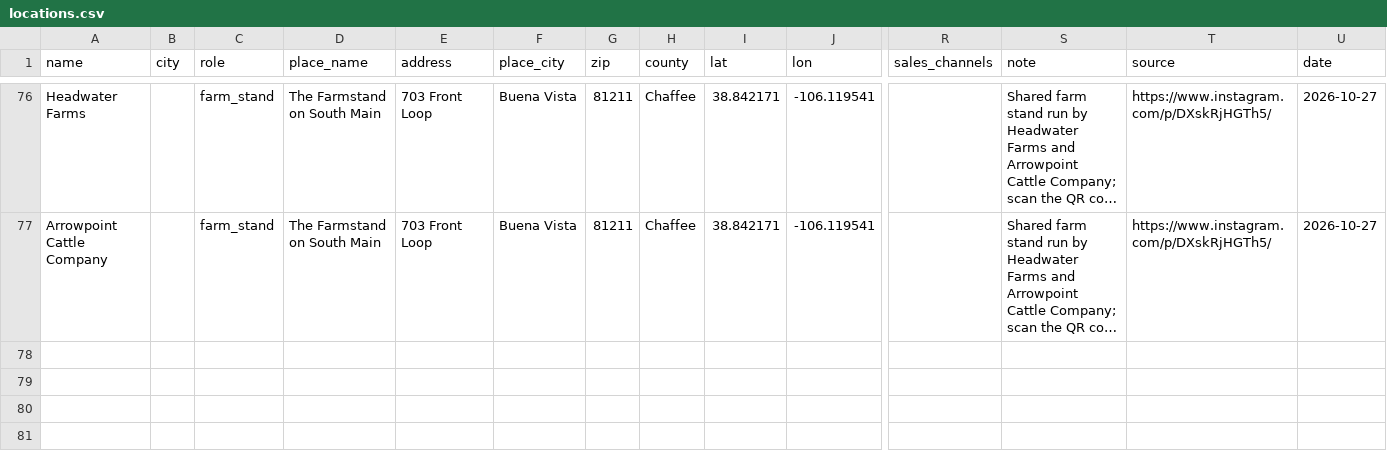
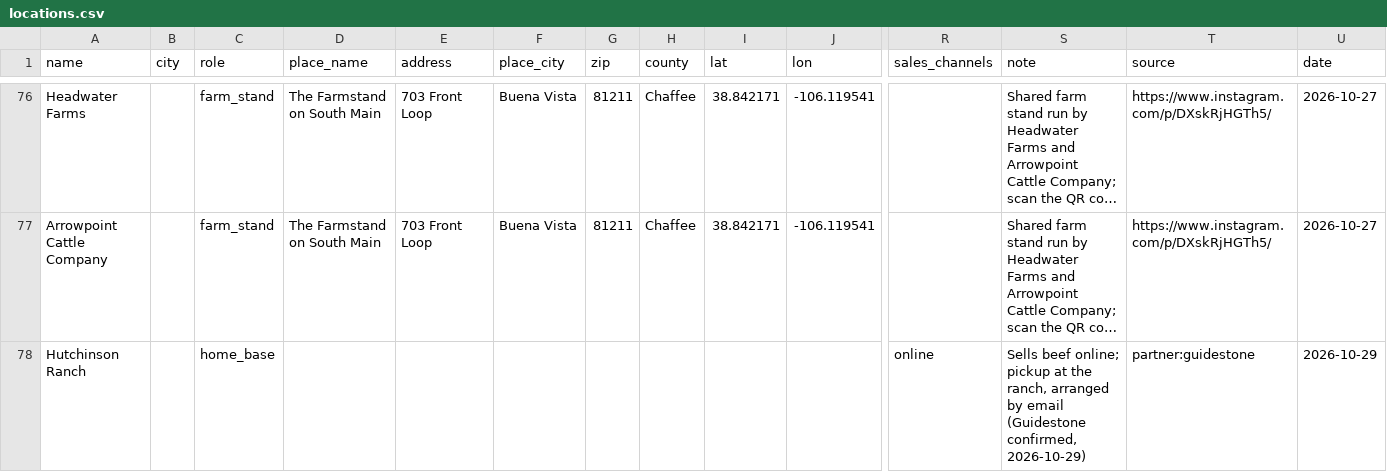
Before and after one commit to open-food-web/colorado-open-food-web, a CSV file: inputs/locations.csv, drawn as a sheet; only a part is shown, gaps mark what is left out; long unchanged cells end in …; rows hold the shown columns only; the diff names each change by its address in the sheet, - before the commit and + after, or states it on an @@ line.

```diff
--- a/inputs/locations.csv
+++ b/inputs/locations.csv
+row 78: Hutchinson Ranch |  | home_base |  |  |  |  |  |  |  | online | Sells beef online; pickup at the ranch, arranged by email (Guidestone confirmed, 2026-10-29) | partner:guidestone | 2026-10-29
```
Also changed, not shown: data/colorado/producers.csv, inputs/producer_types.csv, 3 other files.
